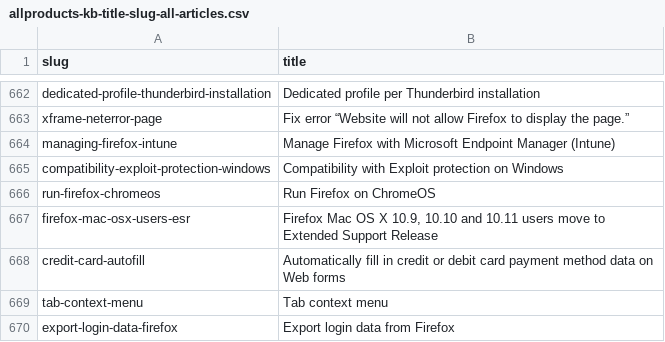
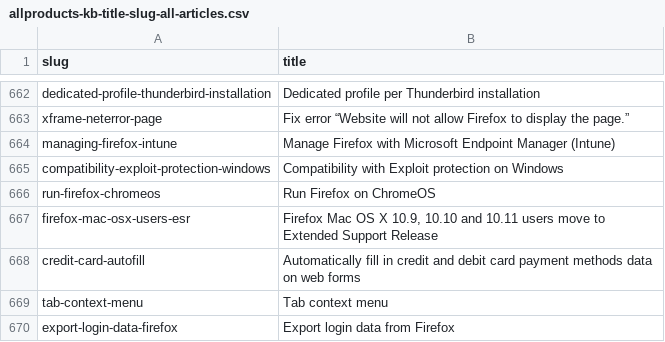
Before and after one commit to thunderbird/github-action-thunderbird-kb, a CSV file: allproducts-kb-title-slug-all-articles.csv, drawn as a sheet; only a part is shown, gaps mark what is left out.

```diff
--- a/allproducts-kb-title-slug-all-articles.csv
+++ b/allproducts-kb-title-slug-all-articles.csv
@@ -667,3 +667,3 @@ run-firefox-chromeos,Run Firefox on ChromeOS
 firefox-mac-osx-users-esr,"Firefox Mac OS X 10.9, 10.10 and 10.11 users move to Extended Support Release"
-credit-card-autofill,Automatically fill in credit or debit card payment method data on Web forms
+credit-card-autofill,Automatically fill in credit and debit card payment methods data on web forms
 tab-context-menu,Tab context menu
```
Also changed, not shown: 1 other file.
